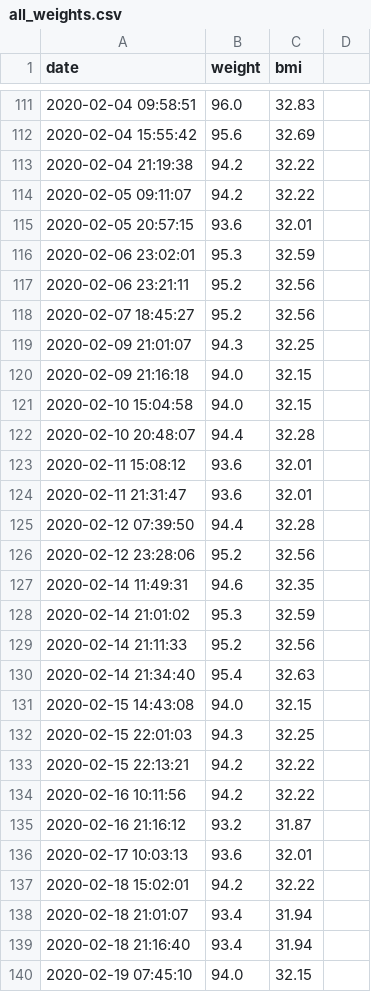
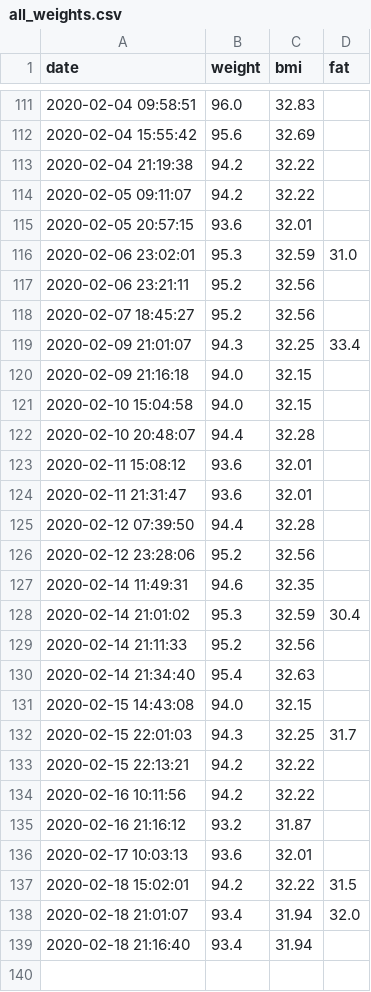
Before and after one commit to tsu-nera/yaseru, a CSV file: data/all_weights.csv, drawn as a sheet; only a part is shown, gaps mark what is left out; the diff covers the shown part only.

```diff
--- a/data/all_weights.csv
+++ b/data/all_weights.csv
@@ -1 +1 @@
-date,weight,bmi
+date,weight,bmi,fat
@@ -116 +116 @@ date,weight,bmi
-2020-02-06 23:02:01,95.3,32.59
+2020-02-06 23:02:01,95.3,32.59,31.0
@@ -119 +119 @@ date,weight,bmi
-2020-02-09 21:01:07,94.3,32.25
+2020-02-09 21:01:07,94.3,32.25,33.4
@@ -128 +128 @@ date,weight,bmi
-2020-02-14 21:01:02,95.3,32.59
+2020-02-14 21:01:02,95.3,32.59,30.4
@@ -132 +132 @@ date,weight,bmi
-2020-02-15 22:01:03,94.3,32.25
+2020-02-15 22:01:03,94.3,32.25,31.7
@@ -137,2 +137,2 @@ date,weight,bmi
-2020-02-18 15:02:01,94.2,32.22
-2020-02-18 21:01:07,93.4,31.94
+2020-02-18 15:02:01,94.2,32.22,31.5
+2020-02-18 21:01:07,93.4,31.94,32.0
@@ -140 +139,0 @@ date,weight,bmi
-2020-02-19 07:45:10,94.0,32.15
```
Also changed, not shown: 8 edited cells elsewhere in this file, data/all_calories.csv, 4 other files.
